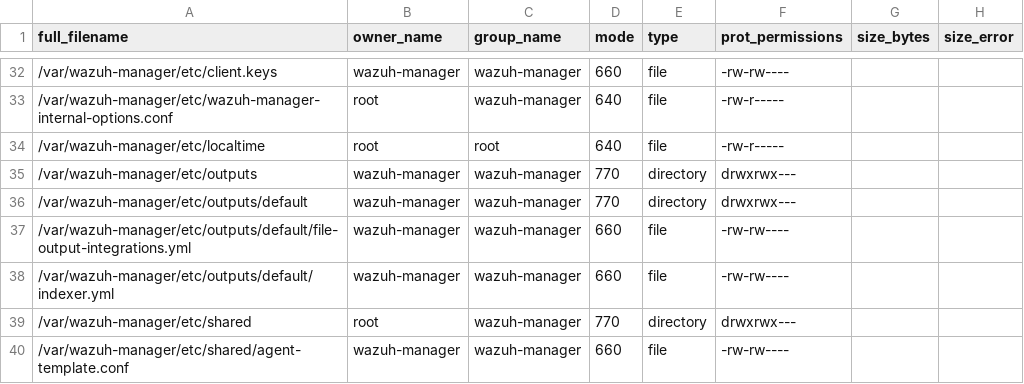
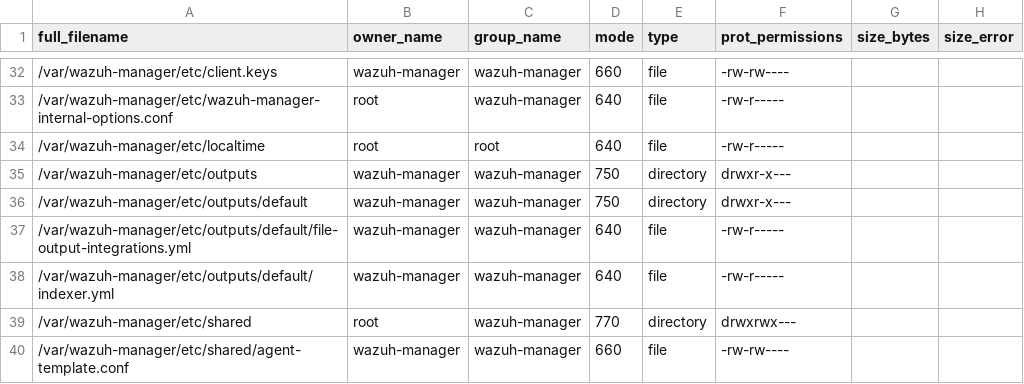
Before and after one commit to wazuh/wazuh, a CSV file: .github/actions/check_files/manager_base.csv, drawn as a sheet; only a part is shown, gaps mark what is left out.

Commit message:
fix: validate origin space and  outputs permissions

```diff
--- a/.github/actions/check_files/manager_base.csv
+++ b/.github/actions/check_files/manager_base.csv
@@ -34,6 +34,6 @@ full_filename,owner_name,group_name,mode,type,prot_permissions,size_bytes,size_e
 /var/wazuh-manager/etc/localtime,root,root,640,file,-rw-r-----,,
-/var/wazuh-manager/etc/outputs,wazuh-manager,wazuh-manager,770,directory,drwxrwx---,,
-/var/wazuh-manager/etc/outputs/default,wazuh-manager,wazuh-manager,770,directory,drwxrwx---,,
-/var/wazuh-manager/etc/outputs/default/file-output-integrations.yml,wazuh-manager,wazuh-manager,660,file,-rw-rw----,,
-/var/wazuh-manager/etc/outputs/default/indexer.yml,wazuh-manager,wazuh-manager,660,file,-rw-rw----,,
+/var/wazuh-manager/etc/outputs,wazuh-manager,wazuh-manager,750,directory,drwxr-x---,,
+/var/wazuh-manager/etc/outputs/default,wazuh-manager,wazuh-manager,750,directory,drwxr-x---,,
+/var/wazuh-manager/etc/outputs/default/file-output-integrations.yml,wazuh-manager,wazuh-manager,640,file,-rw-r-----,,
+/var/wazuh-manager/etc/outputs/default/indexer.yml,wazuh-manager,wazuh-manager,640,file,-rw-r-----,,
 /var/wazuh-manager/etc/shared,root,wazuh-manager,770,directory,drwxrwx---,,
```
Also changed, not shown: 6 other files.
